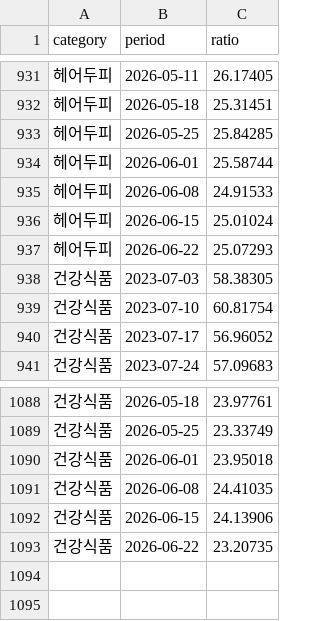
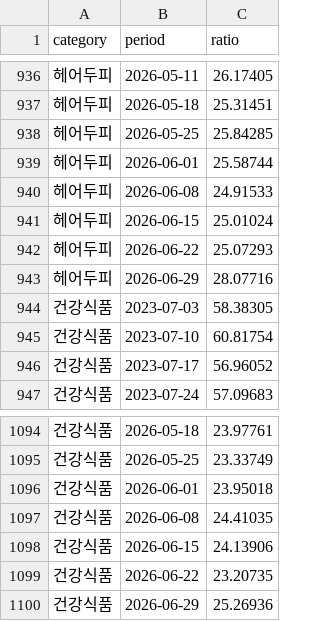
Before and after one commit to 2econdlifestyle/beauty-signal, a CSV file: data/raw/shopping_click.csv, drawn as a sheet; only a part is shown, gaps mark what is left out; the diff covers the shown part only; the diff names each change by its address in the sheet, - before the commit and + after, or states it on an @@ line.

```diff
--- a/data/raw/shopping_click.csv
+++ b/data/raw/shopping_click.csv
+row 943: 헤어두피 | 2026-06-29 | 28.07716
+row 1100: 건강식품 | 2026-06-29 | 25.26936
```
Also changed, not shown: 5 added rows elsewhere in this file, data/forward/forward_log.csv, data/processed/anomaly_flags.csv, 6 other files.
